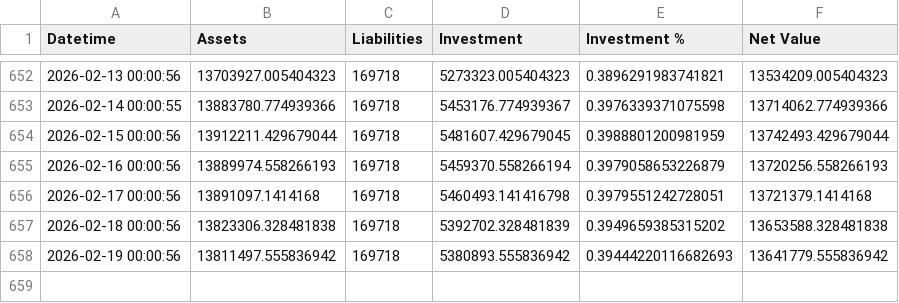
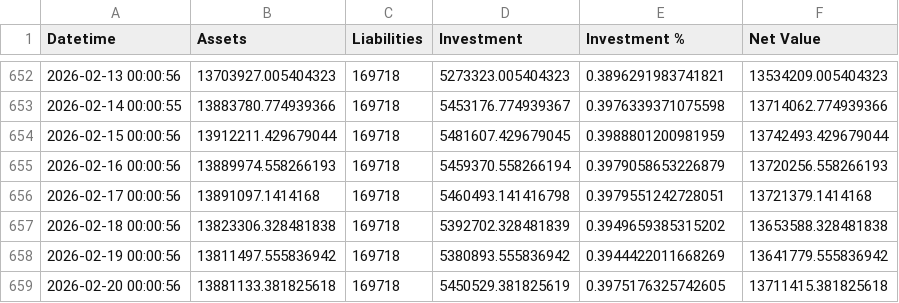
Before and after one commit to hangeng/balance_sheet_repo, a CSV file: assets_db.csv, drawn as a sheet; only a part is shown, gaps mark what is left out.

```diff
--- a/assets_db.csv
+++ b/assets_db.csv
@@ -657,2 +657,3 @@ Datetime,Assets,Liabilities,Investment,Investment %,Net Value
 2026-02-18 00:00:56,13823306.328481838,169718,5392702.328481839,0.3949659385315202,13653588.328481838
-2026-02-19 00:00:56,13811497.555836942,169718,5380893.555836942,0.39444220116682693,13641779.555836942
+2026-02-19 00:00:56,13811497.555836942,169718,5380893.555836942,0.3944422011668269,13641779.555836942
+2026-02-20 00:00:56,13881133.381825618,169718,5450529.381825619,0.3975176325742605,13711415.381825618
```
Also changed, not shown: balancesheet.csv, 2 other files.
